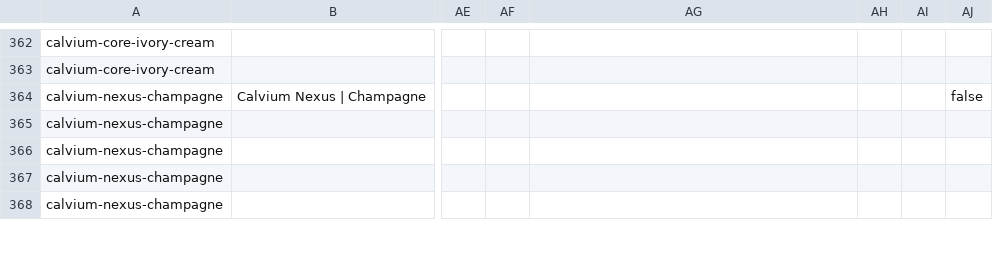
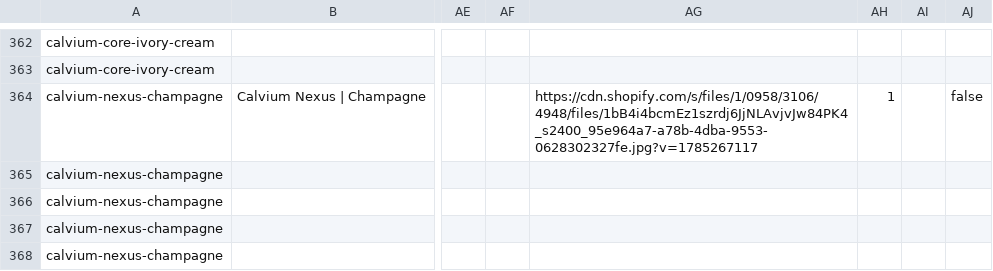
Before and after one commit to Sayuj63/Calvium, a CSV file: products_split_by_color_PREMIUM.csv, drawn as a sheet; only a part is shown, gaps mark what is left out; the diff covers the shown part only; the diff names each change by its address in the sheet, - before the commit and + after, or states it on an @@ line.

```diff
--- a/products_split_by_color_PREMIUM.csv
+++ b/products_split_by_color_PREMIUM.csv
-AG364: (empty)
+AG364: https://cdn.shopify.com/s/files/1/0958/3106/4948/files/1bB4i4bcmEz1szrdj6JjNLAvjvJw84PK4_s2400_95e964a7-a78b-4dba-9553-0628302327fe.jpg?v=1785267117
-AH364: (empty)
+AH364: 1
```
Also changed, not shown: 26 edited cells elsewhere in this file.
